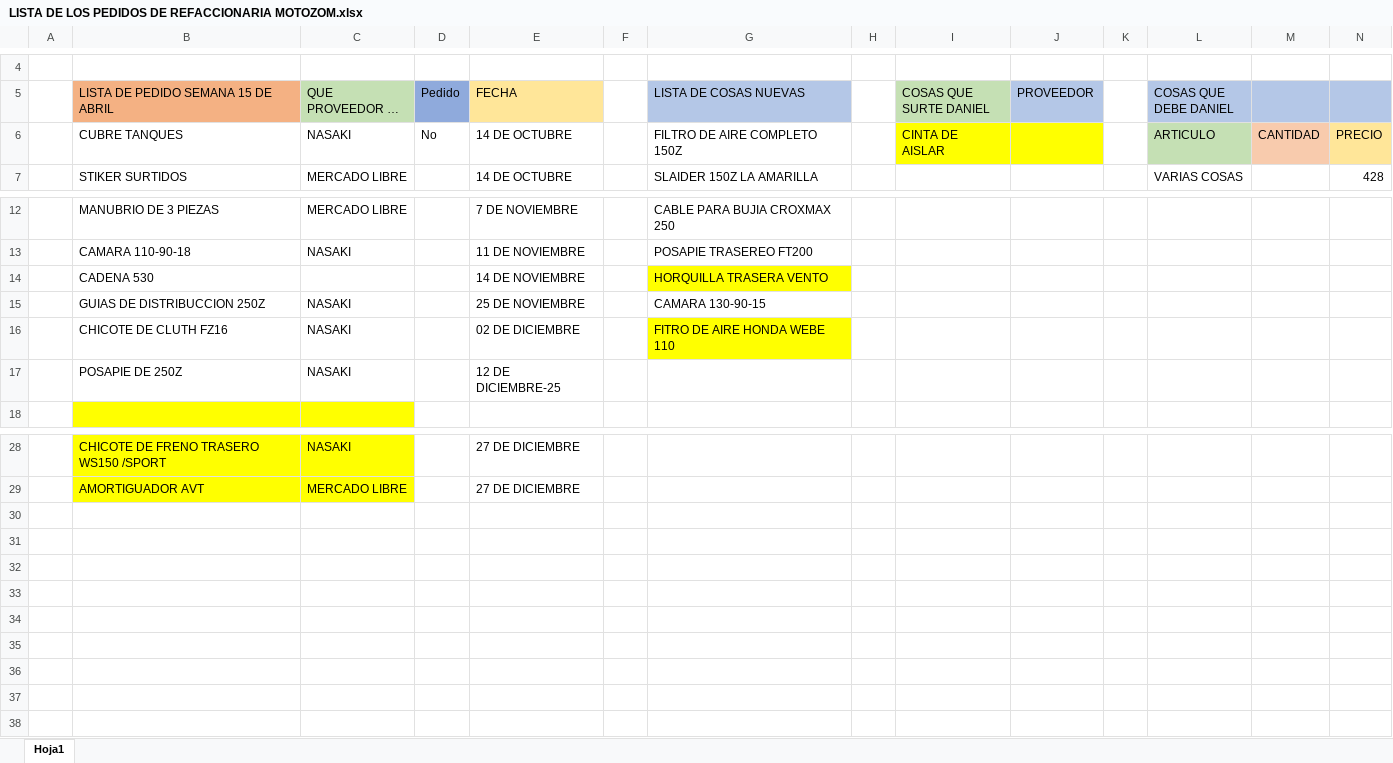
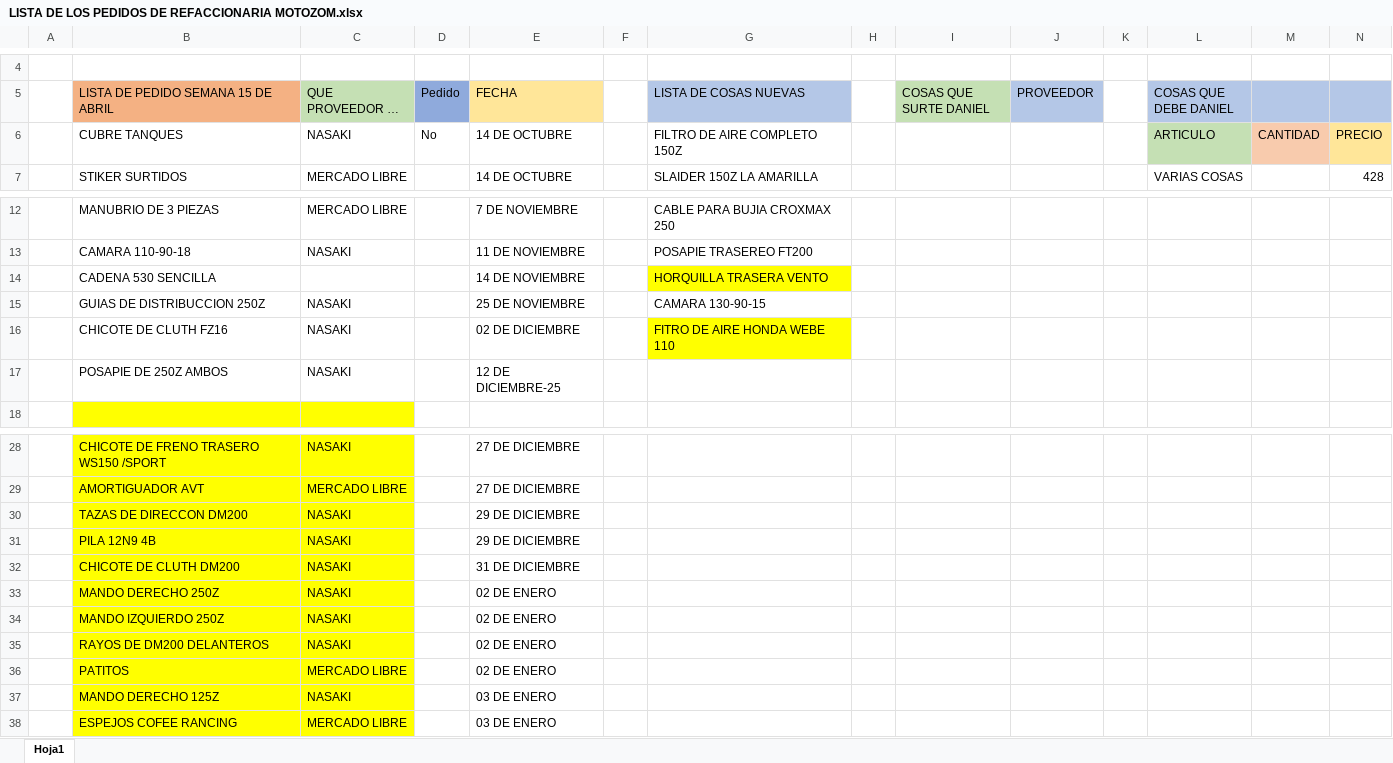
Before and after one commit to MotoZom/Motozom, an Excel workbook: cosas por pedir/LISTA DE LOS PEDIDOS DE REFACCIONARIA MOTOZOM.xlsx, sheet Hoja1, drawn as a sheet; only a part is shown, gaps mark what is left out; long unchanged cells end in …; values as stored, in another font and other column widths than the file's, no borders; rows hold the shown columns only; the diff names each change by its address in the sheet, - before the commit and + after, or states it on an @@ line.

```diff
--- a/cosas por pedir/LISTA DE LOS PEDIDOS DE REFACCIONARIA MOTOZOM.xlsx (sheet Hoja1)
+++ b/cosas por pedir/LISTA DE LOS PEDIDOS DE REFACCIONARIA MOTOZOM.xlsx (sheet Hoja1)
-I6 (COSAS QUE SURTE DANIEL): CINTA DE AISLAR
+I6 (COSAS QUE SURTE DANIEL): (empty)
-I6:J6 fill: #FFFF00
+I6:J6 fill: none
-B14: CADENA 530
+B14: CADENA 530 SENCILLA
-B17: POSAPIE DE 250Z
+B17: POSAPIE DE 250Z AMBOS
+row 30:  | TAZAS DE DIRECCON DM200 | NASAKI |  | 29 DE DICIEMBRE
+row 31:  | PILA 12N9 4B | NASAKI |  | 29 DE DICIEMBRE
+row 32:  | CHICOTE DE CLUTH DM200 | NASAKI |  | 31 DE DICIEMBRE
+row 33:  | MANDO DERECHO 250Z | NASAKI |  | 02 DE ENERO
+row 34:  | MANDO IZQUIERDO 250Z | NASAKI |  | 02 DE ENERO
+row 35:  | RAYOS DE DM200 DELANTEROS | NASAKI |  | 02 DE ENERO
+row 36:  | PATITOS | MERCADO LIBRE |  | 02 DE ENERO
+row 37:  | MANDO DERECHO 125Z | NASAKI |  | 03 DE ENERO
+row 38:  | ESPEJOS COFEE RANCING | MERCADO LIBRE |  | 03 DE ENERO
```
Also changed, not shown: CORTES DE CAJA/2025/12) DICIEMBRE/LISTA DE LAS VENTAS SEMANA 50 DE DICIEMBRE -25.xlsx, CORTES DE CAJA/2025/12) DICIEMBRE/LISTA DE LAS VENTAS SEMANA 51 DE DICIEMBRE-25.xlsx, 2 other files.
